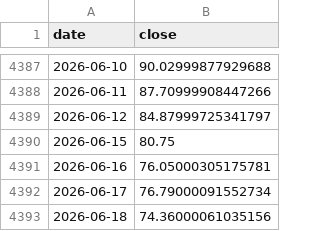
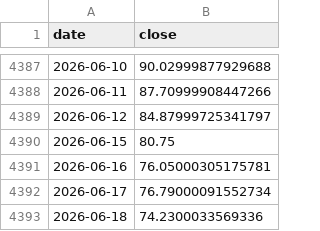
Before and after one commit to trendyiptv-a11y/Coeziv, a CSV file: data_global/oil.csv, drawn as a sheet; only a part is shown, gaps mark what is left out.

```diff
--- a/data_global/oil.csv
+++ b/data_global/oil.csv
@@ -4392,2 +4392,2 @@ date,close
 2026-06-17,76.79000091552734
-2026-06-18,74.36000061035156
+2026-06-18,74.2300033569336
```
Also changed, not shown: data_global/dxy.csv, data_global/gold.csv, 2 other files.
